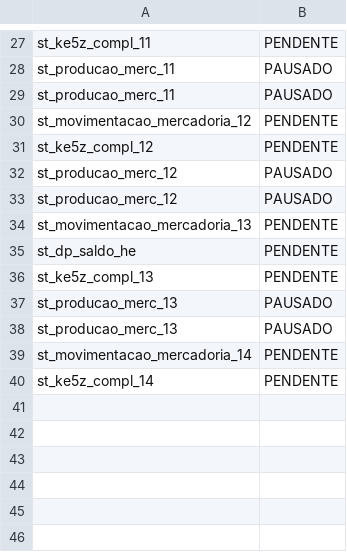
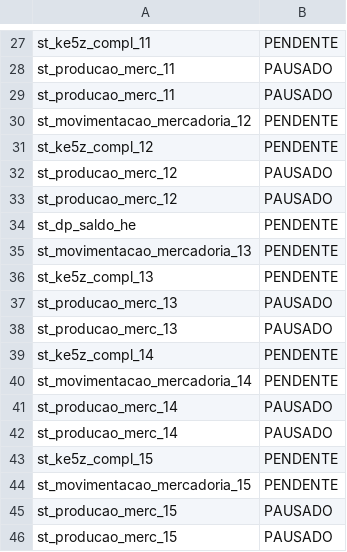
Before and after one commit to lucasely/bot_mis, a CSV file: STATUS_ETL.csv, drawn as a sheet; only a part is shown, gaps mark what is left out; the diff covers the shown part only.

```diff
--- a/STATUS_ETL.csv
+++ b/STATUS_ETL.csv
@@ -33,4 +33,4 @@ st_producao_merc_12;PAUSADO
 st_producao_merc_12;PAUSADO
+st_dp_saldo_he;PENDENTE
 st_movimentacao_mercadoria_13;PENDENTE
-st_dp_saldo_he;PENDENTE
 st_ke5z_compl_13;PENDENTE
@@ -38,3 +38,9 @@ st_producao_merc_13;PAUSADO
 st_producao_merc_13;PAUSADO
+st_ke5z_compl_14;PENDENTE
 st_movimentacao_mercadoria_14;PENDENTE
-st_ke5z_compl_14;PENDENTE
+st_producao_merc_14;PAUSADO
+st_producao_merc_14;PAUSADO
+st_ke5z_compl_15;PENDENTE
+st_movimentacao_mercadoria_15;PENDENTE
+st_producao_merc_15;PAUSADO
+st_producao_merc_15;PAUSADO
```
Also changed, not shown: 7 moved rows elsewhere in this file, verdemis.csv.
